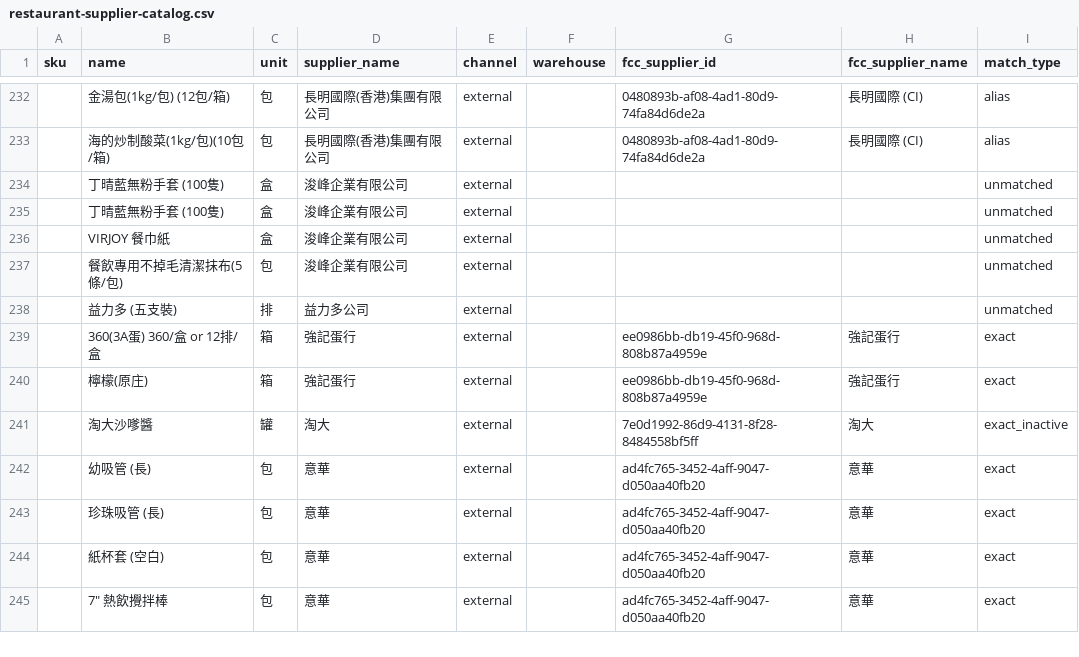
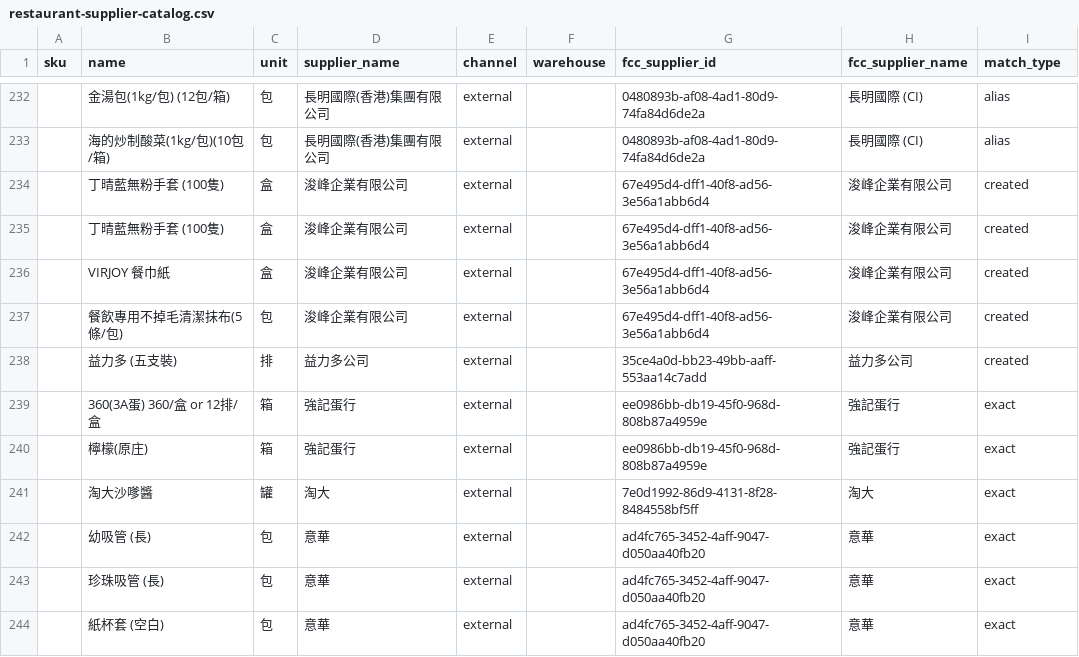
Before and after one commit to benjaken/fccd, a CSV file: docs/reference/restaurant-supplier-catalog.csv, drawn as a sheet; only a part is shown, gaps mark what is left out; the shorter side is filled out with more unchanged rows; the diff names each change by its address in the sheet, - before the commit and + after, or states it on an @@ line.

```diff
--- a/docs/reference/restaurant-supplier-catalog.csv
+++ b/docs/reference/restaurant-supplier-catalog.csv
-G234:G237 (fcc_supplier_id): (empty)
+G234:G237 (fcc_supplier_id): 67e495d4-dff1-40f8-ad56-3e56a1abb6d4
-H234:H237 (fcc_supplier_name): (empty)
+H234:H237 (fcc_supplier_name): 浚峰企業有限公司
-I234:I238 (match_type): unmatched
+I234:I238 (match_type): created
-G238 (fcc_supplier_id): (empty)
+G238 (fcc_supplier_id): 35ce4a0d-bb23-49bb-aaff-553aa14c7add
-H238 (fcc_supplier_name): (empty)
+H238 (fcc_supplier_name): 益力多公司
-I241 (match_type): exact_inactive
+I241 (match_type): exact
```
Also changed, not shown: 3 other files.
